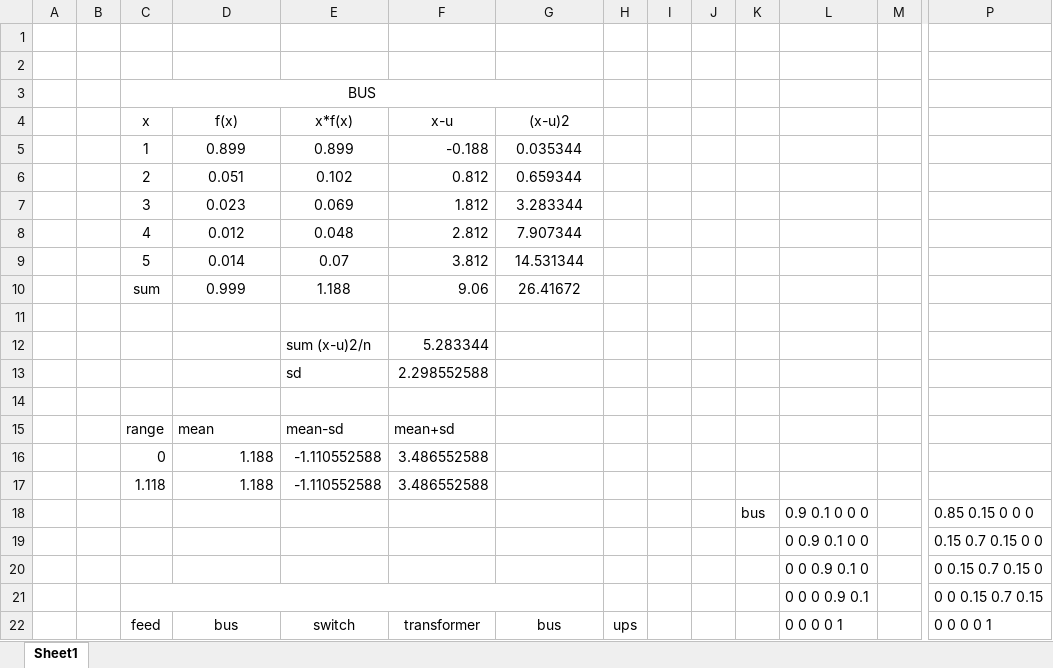
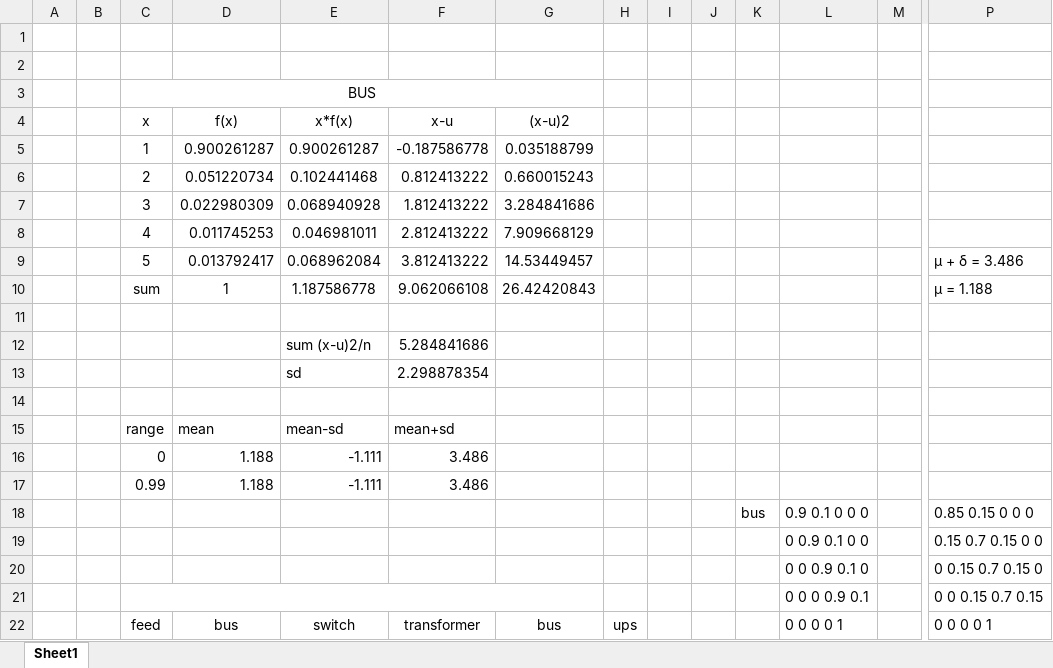
Before and after one commit to sardarali/thesis, an Excel workbook: src/PQ Output Distributions.xlsx, sheet Sheet1, drawn as a sheet; only a part is shown, gaps mark what is left out; values as stored, in another font and other column widths than the file's, no borders; charts and pictures not drawn; removed rows and columns are numbered as before the commit, all else as after; rows hold the shown columns only; the diff covers the shown part only; the diff names each change by its address in the sheet, - before the commit and + after, or states it on an @@ line.

```diff
--- a/src/PQ Output Distributions.xlsx (sheet Sheet1)
+++ b/src/PQ Output Distributions.xlsx (sheet Sheet1)
-row 5:  |  | 1 | 0.899 | 0.899 | -0.188 | 0.035344
-row 6:  |  | 2 | 0.051 | 0.102 | 0.812 | 0.659344
-row 7:  |  | 3 | 0.023 | 0.069 | 1.812 | 3.283344
-row 8:  |  | 4 | 0.012 | 0.048 | 2.812 | 7.907344
-row 9:  |  | 5 | 0.014 | 0.07 | 3.812 | 14.531344
-row 10:  |  | sum | 0.999 | 1.188 | 9.06 | 26.41672
+row 5:  |  | 1 | 0.900261287 | 0.900261287 | -0.187586778 | 0.035188799
+row 6:  |  | 2 | 0.051220734 | 0.102441468 | 0.812413222 | 0.660015243
+row 7:  |  | 3 | 0.022980309 | 0.068940928 | 1.812413222 | 3.284841686
+row 8:  |  | 4 | 0.011745253 | 0.046981011 | 2.812413222 | 7.909668129
+row 9:  |  | 5 | 0.013792417 | 0.068962084 | 3.812413222 | 14.53449457 |  |  |  |  |  |  | μ + δ = 3.486
+row 10:  |  | sum | 1 | 1.187586778 | 9.062066108 | 26.42420843 |  |  |  |  |  |  | μ = 1.188
-F12 (x-u): 5.283344
+F12 (x-u): 5.284841686
-F13 (x-u): 2.298552588
+F13 (x-u): 2.298878354
-E16 (x*f(x)): -1.110552588
+E16 (x*f(x)): -1.111
-F16 (x-u): 3.486552588
+F16 (x-u): 3.486
-row 17:  |  | 1.118 | 1.188 | -1.110552588 | 3.486552588
+row 17:  |  | 0.99 | 1.188 | -1.111 | 3.486
```
Also changed, not shown: 13 added rows and 5 removed rows elsewhere in this sheet, charts or pictures, 9 other files.
